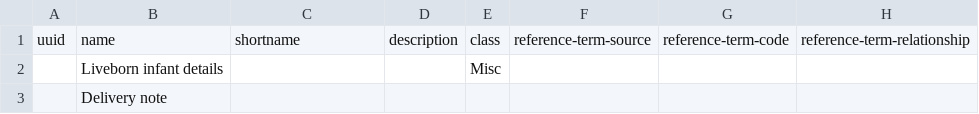
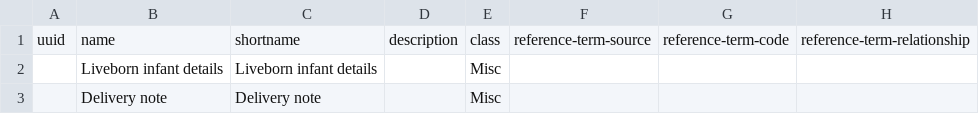
Before and after one commit to Bahmni/default-config, a CSV file: openmrs/templates/Delivery_concept_sets.csv, drawn as a sheet; only a part is shown; the diff names each change by its address in the sheet, - before the commit and + after, or states it on an @@ line.

```diff
--- a/openmrs/templates/Delivery_concept_sets.csv
+++ b/openmrs/templates/Delivery_concept_sets.csv
-C2: (empty)
+C2: Liveborn infant details
-C3: (empty)
+C3: Delivery note
-E3: (empty)
+E3: Misc
```
Also changed, not shown: openmrs/metadata/Diagnosis_concepts.csv, openmrs/templates/Abortion_concept_sets.csv, 2 other files.
